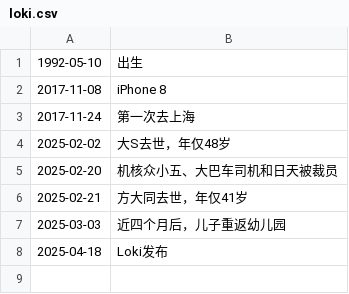
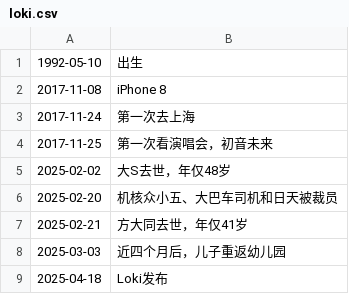
Before and after one commit to Colionor/Loki, a CSV file: loki.csv, drawn as a sheet; the diff names each change by its address in the sheet, - before the commit and + after, or states it on an @@ line.

Commit message:
memory update

```diff
--- a/loki.csv
+++ b/loki.csv
+row 4: 2017-11-25 | 第一次看演唱会，初音未来
```
